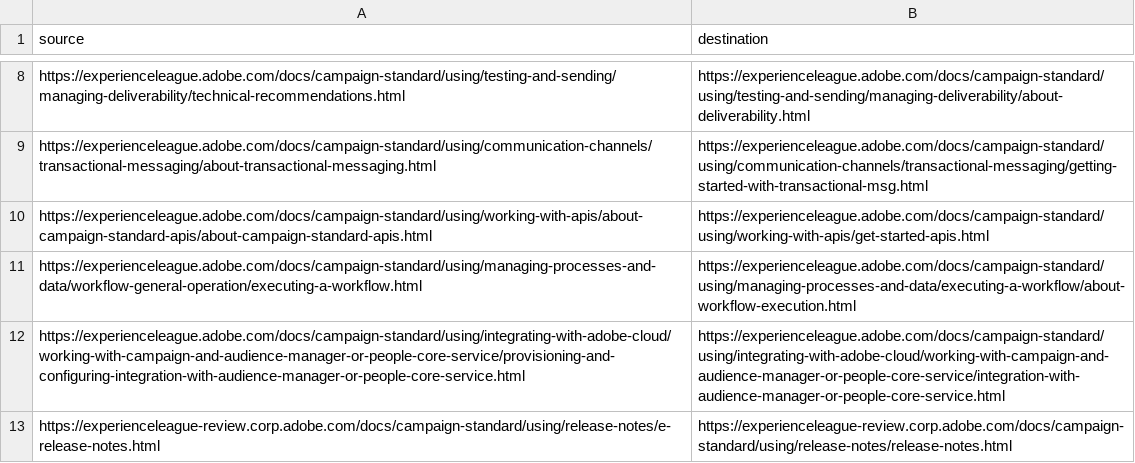
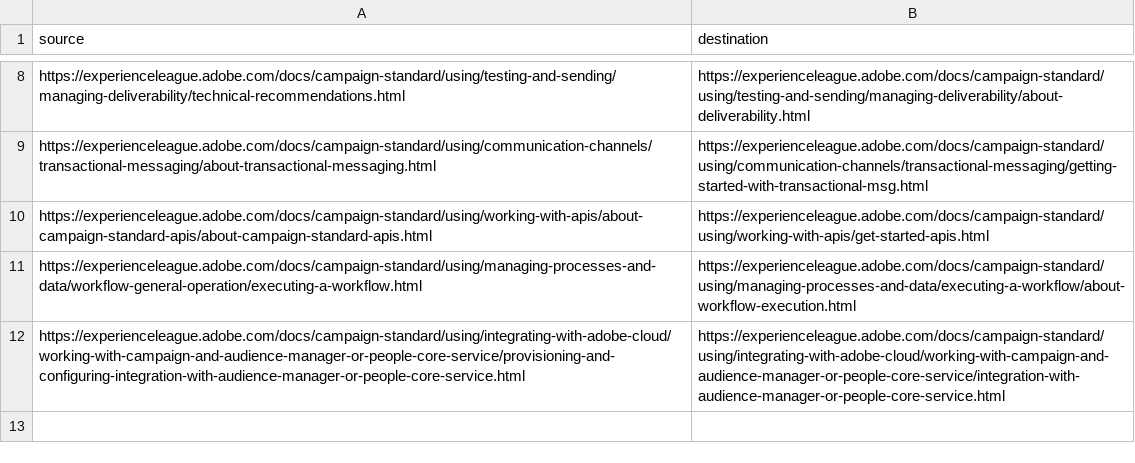
Before and after one commit to AdobeDocs/campaign-standard.sv-SE, a CSV file: redirects.csv, drawn as a sheet; only a part is shown, gaps mark what is left out.

Commit message:
Synced non localizable files from repo .

```diff
--- a/redirects.csv
+++ b/redirects.csv
@@ -12,2 +12 @@ https://experienceleague.adobe.com/docs/campaign-standard/using/managing-process
 https://experienceleague.adobe.com/docs/campaign-standard/using/integrating-with-adobe-cloud/working-with-campaign-and-audience-manager-or-people-core-service/provisioning-and-configuring-integration-with-audience-manager-or-people-core-service.html,https://experienceleague.adobe.com/docs/campaign-standard/using/integrating-with-adobe-cloud/working-with-campaign-and-audience-manager-or-people-core-service/integration-with-audience-manager-or-people-core-service.html
-https://experienceleague-review.corp.adobe.com/docs/campaign-standard/using/release-notes/e-release-notes.html,https://experienceleague-review.corp.adobe.com/docs/campaign-standard/using/release-notes/release-notes.html
```
